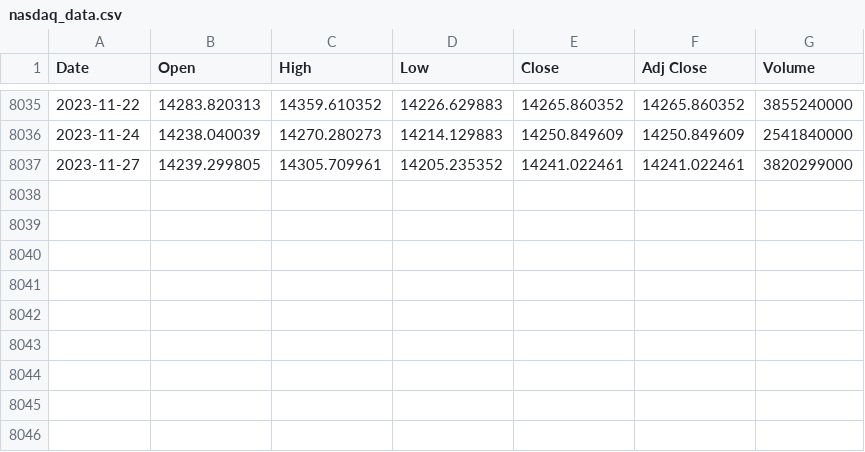
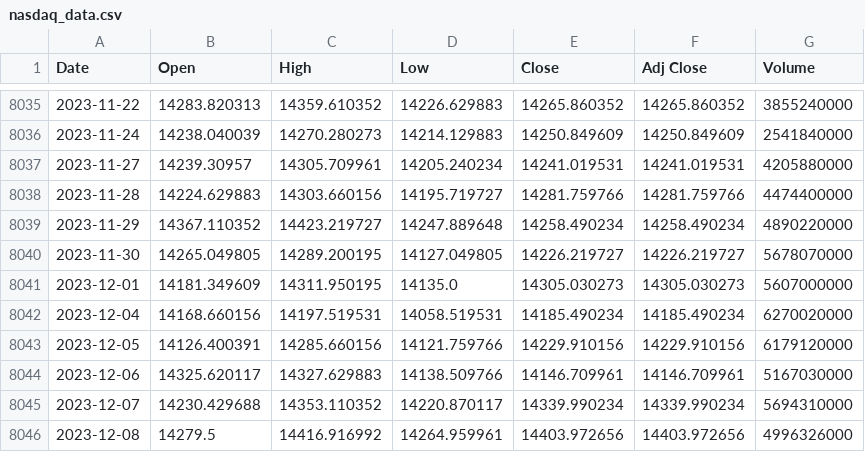
Before and after one commit to autocoreinsightz/data, a CSV file: financial/nasdaq_data.csv, drawn as a sheet; only a part is shown, gaps mark what is left out.

```diff
--- a/financial/nasdaq_data.csv
+++ b/financial/nasdaq_data.csv
@@ -8036,2 +8036,11 @@ Date,Open,High,Low,Close,Adj Close,Volume
 2023-11-24,14238.040039,14270.280273,14214.129883,14250.849609,14250.849609,2541840000
-2023-11-27,14239.299805,14305.709961,14205.235352,14241.022461,14241.022461,3820299000
+2023-11-27,14239.30957,14305.709961,14205.240234,14241.019531,14241.019531,4205880000
+2023-11-28,14224.629883,14303.660156,14195.719727,14281.759766,14281.759766,4474400000
+2023-11-29,14367.110352,14423.219727,14247.889648,14258.490234,14258.490234,4890220000
+2023-11-30,14265.049805,14289.200195,14127.049805,14226.219727,14226.219727,5678070000
+2023-12-01,14181.349609,14311.950195,14135.0,14305.030273,14305.030273,5607000000
+2023-12-04,14168.660156,14197.519531,14058.519531,14185.490234,14185.490234,6270020000
+2023-12-05,14126.400391,14285.660156,14121.759766,14229.910156,14229.910156,6179120000
+2023-12-06,14325.620117,14327.629883,14138.509766,14146.709961,14146.709961,5167030000
+2023-12-07,14230.429688,14353.110352,14220.870117,14339.990234,14339.990234,5694310000
+2023-12-08,14279.5,14416.916992,14264.959961,14403.972656,14403.972656,4996326000
```
Also changed, not shown: financial/dow_data.csv, financial/sandp_data.csv, 2 other files.
